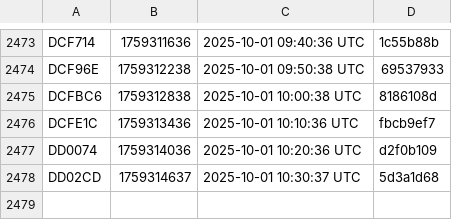
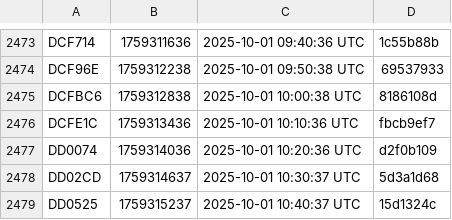
Before and after one commit to noob2git/weather, a CSV file: docs/assets/builds.csv, drawn as a sheet; only a part is shown, gaps mark what is left out.

```diff
--- a/docs/assets/builds.csv
+++ b/docs/assets/builds.csv
@@ -2478 +2478,2 @@ DD0074,1759314036,2025-10-01 10:20:36 UTC,d2f0b109
 DD02CD,1759314637,2025-10-01 10:30:37 UTC,5d3a1d68
+DD0525,1759315237,2025-10-01 10:40:37 UTC,15d1324c
```
Also changed, not shown: data/weather_history.csv, 2 other files.
